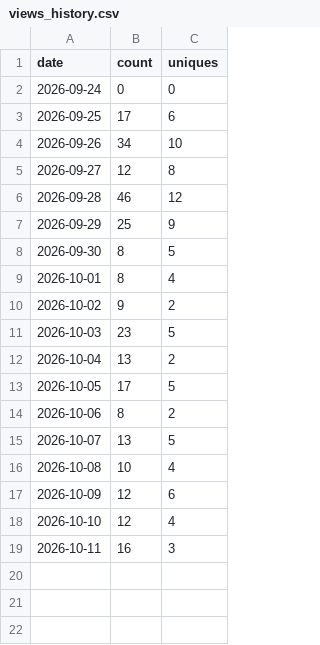
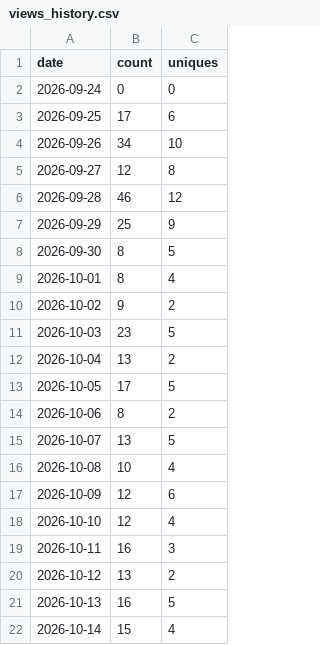
Before and after one commit to aws-samples/sample-Gen-AI-best-practices-for-network-operations, a CSV file: traffic-data/views_history.csv, drawn as a sheet; the diff names each change by its address in the sheet, - before the commit and + after, or states it on an @@ line.

```diff
--- a/traffic-data/views_history.csv
+++ b/traffic-data/views_history.csv
+row 20: 2026-10-12 | 13 | 2
+row 21: 2026-10-13 | 16 | 5
+row 22: 2026-10-14 | 15 | 4
```
Also changed, not shown: traffic-data/clones_history.csv, 8 other files.
